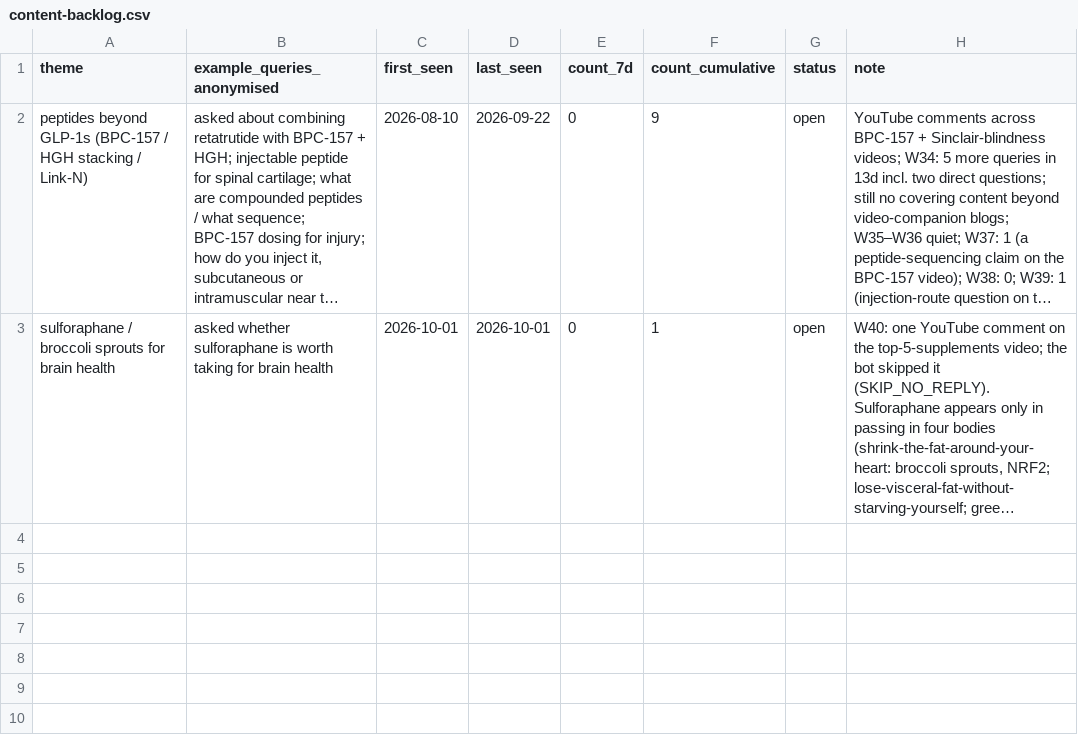
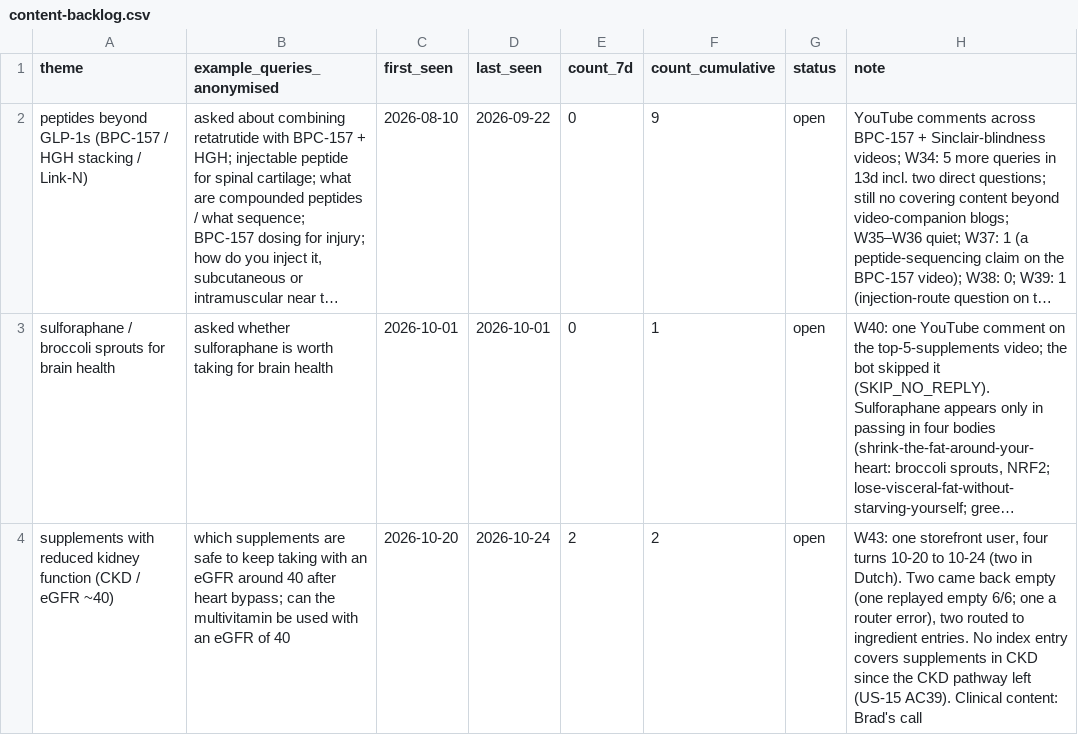
Before and after one commit to DrBradStanfield/roadmap, a CSV file: docs/loops/chat-health/content-backlog.csv, drawn as a sheet; long unchanged cells end in …; the diff names each change by its address in the sheet, - before the commit and + after, or states it on an @@ line.

Commit message:
chat-health W43: three paraphrased regression fixtures (CKD supplements gap, publisher-named ask after US-15 AC39, YouTube vendor spam KNOWN-FAIL) and a CKD-supplements backlog row (data first; report follows). Fixtures and docs only; net prod LOC 0.

```diff
--- a/docs/loops/chat-health/content-backlog.csv
+++ b/docs/loops/chat-health/content-backlog.csv
+row 4: supplements with reduced kidney function (CKD / eGFR ~40) | which supplements are safe to keep taking with an eGFR around 40 after heart bypass; can the multivitamin be used with an eGFR of 40 | 2026-10-20 | 2026-10-24 | 2 | 2 | open | W43: one storefront user, four turns 10-20 to 10-24 (two in Dutch). Two came back empty (one replayed empty 6/6; one a router error), two routed to ingredient entries. No index entry covers supplements in CKD since the CKD pathway left (US-15 AC39). Clinical content: Brad's call
```
Also changed, not shown: 1 other file.
